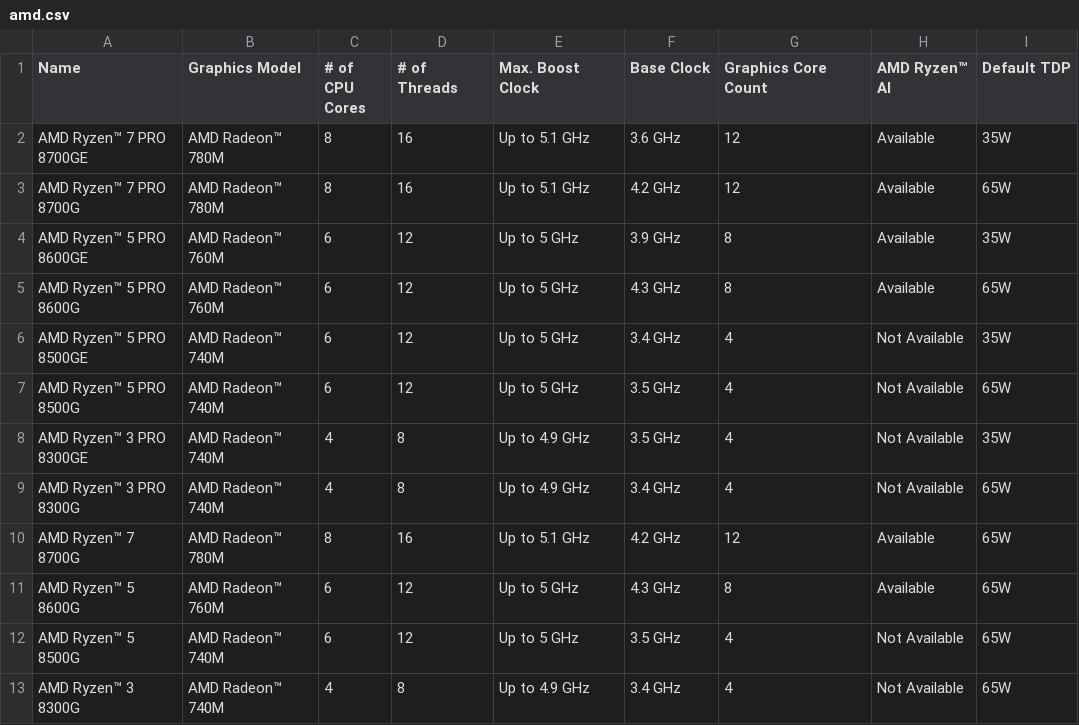
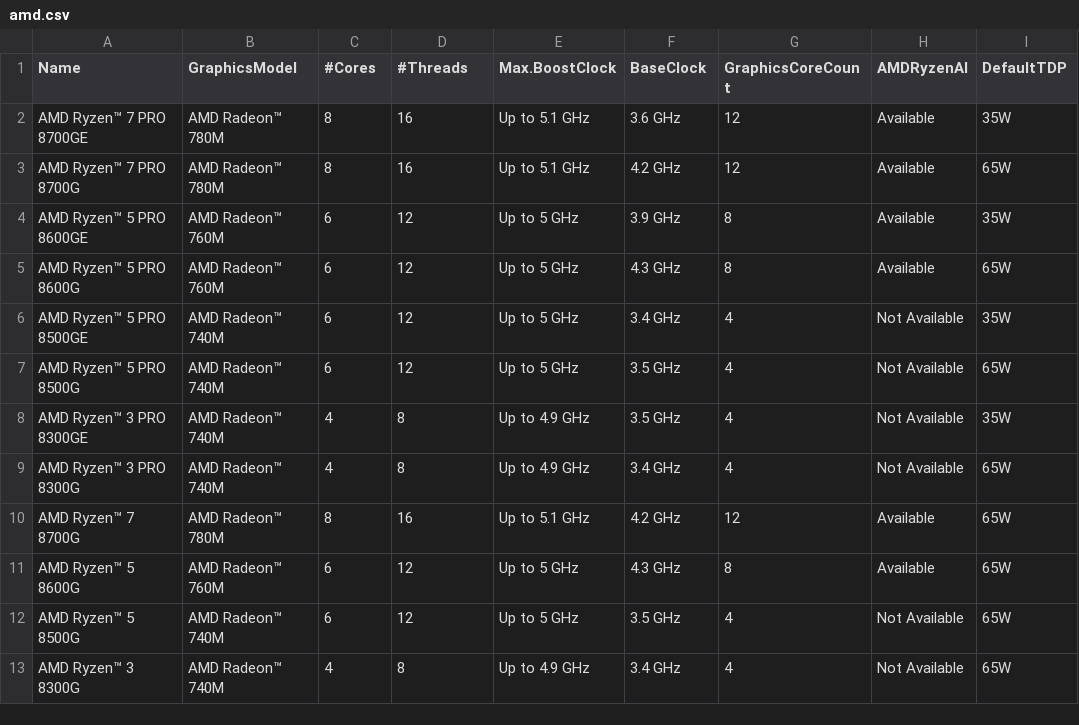
Before and after one commit to zarcot87/IFDC0112, a CSV file: ensayos/joan_manel/amd.csv, drawn as a sheet.

```diff
--- a/ensayos/joan_manel/amd.csv
+++ b/ensayos/joan_manel/amd.csv
@@ -1,2 +1,2 @@
-Name,Graphics Model,# of CPU Cores,# of Threads,Max. Boost Clock,Base Clock,Graphics Core Count,AMD Ryzen™ AI,Default TDP
+Name,GraphicsModel,#Cores,#Threads,Max.BoostClock,BaseClock,GraphicsCoreCount,AMDRyzenAI,DefaultTDP
 AMD Ryzen™ 7 PRO 8700GE,AMD Radeon™ 780M,8,16,Up to 5.1 GHz,3.6 GHz,12,Available,35W
```
Also changed, not shown: 6 other files.
